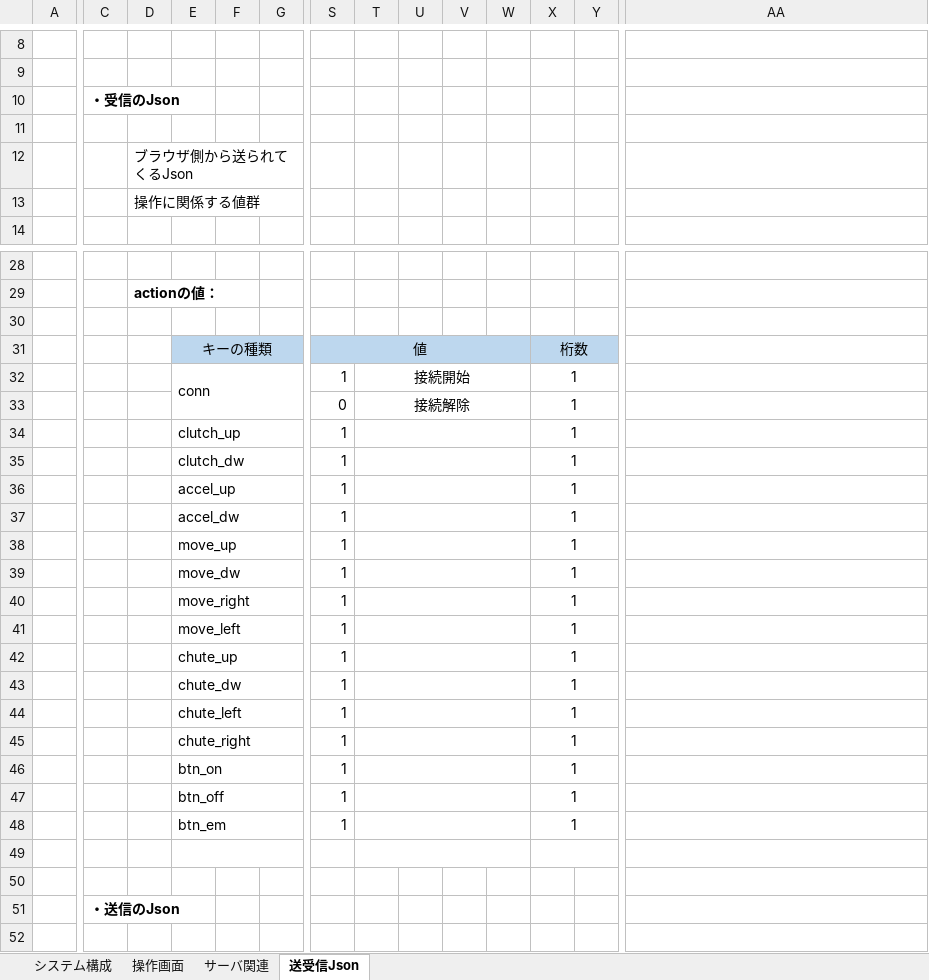
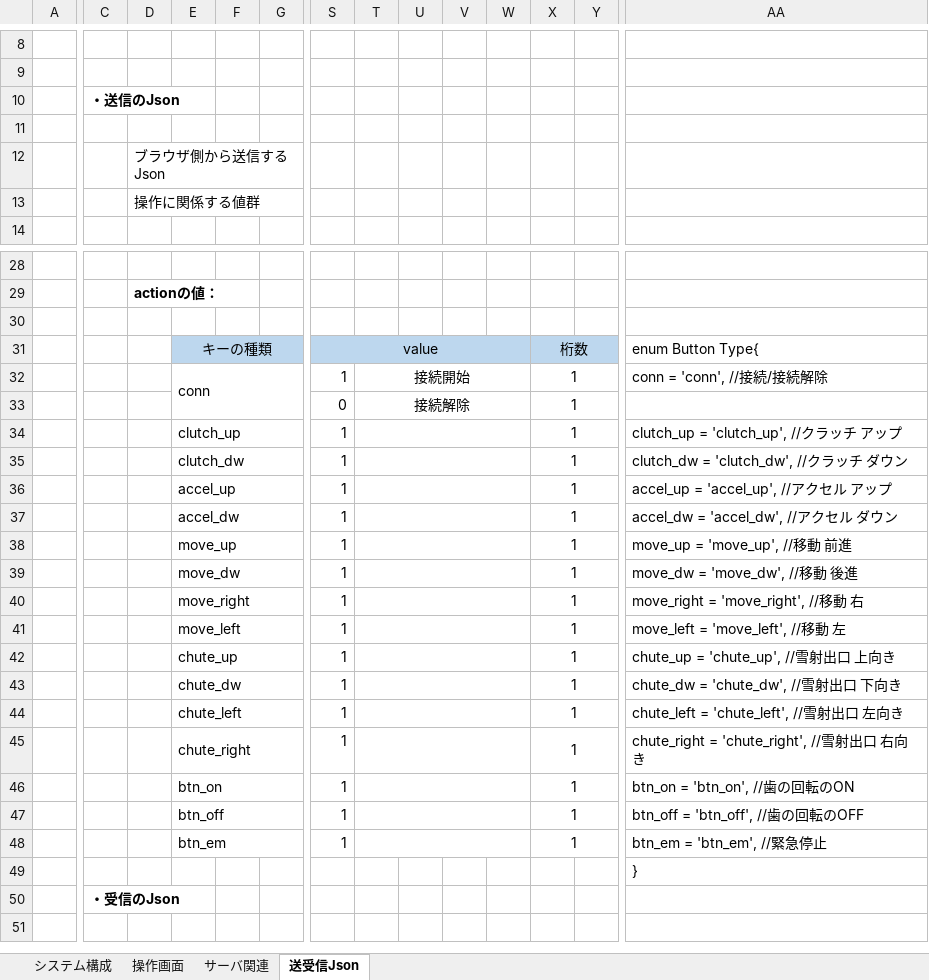
Before and after one commit to ikuratakashi/jyosetu, an Excel workbook: 設計書.xlsx, sheet 送受信Json, drawn as a sheet; only a part is shown, gaps mark what is left out; values as stored, in another font and other column widths than the file's, no borders; removed rows and columns are numbered as before the commit, all else as after; rows hold the shown columns only; the diff covers the shown part only; the diff names each change by its address in the sheet, - before the commit and + after, or states it on an @@ line.

Commit message:
設計書の更新

```diff
--- a/設計書.xlsx (sheet 送受信Json)
+++ b/設計書.xlsx (sheet 送受信Json)
-row 10:  | ・受信のJson
@@ row 51 moved to row 10: ・送信のJson @@
-D12: ブラウザ側から送られてくるJson
+D12: ブラウザ側から送信するJson
-S31: 値
+S31: value
-AA31: (empty)
+AA31: enum Button Type{
-AA32: (empty)
+AA32: conn = 'conn', //接続/接続解除
-AA34: (empty)
+AA34: clutch_up = 'clutch_up', //クラッチ アップ
-AA35: (empty)
+AA35: clutch_dw = 'clutch_dw', //クラッチ ダウン
-AA36: (empty)
+AA36: accel_up = 'accel_up', //アクセル アップ
-AA37: (empty)
+AA37: accel_dw = 'accel_dw', //アクセル ダウン
-AA38: (empty)
+AA38: move_up = 'move_up', //移動 前進
-AA39: (empty)
+AA39: move_dw = 'move_dw', //移動 後進
-AA40: (empty)
+AA40: move_right = 'move_right', //移動 右
-AA41: (empty)
+AA41: move_left = 'move_left', //移動 左
-AA42: (empty)
+AA42: chute_up = 'chute_up', //雪射出口 上向き
-AA43: (empty)
+AA43: chute_dw = 'chute_dw', //雪射出口 下向き
-AA44: (empty)
+AA44: chute_left = 'chute_left', //雪射出口 左向き
-AA45: (empty)
+AA45: chute_right = 'chute_right', //雪射出口 右向き
-AA46: (empty)
+AA46: btn_on = 'btn_on', //歯の回転のON
-AA47: (empty)
+AA47: btn_off = 'btn_off', //歯の回転のOFF
-AA48: (empty)
+AA48: btn_em = 'btn_em', //緊急停止
-E49:I49 merged
-T49:W49 merged
-X49:Y49 merged
-AA49: (empty)
+AA49: }
-C50: (empty)
+C50: ・受信のJson
```
Also changed, not shown: 1 edited cell and merged cells elsewhere in this sheet.
